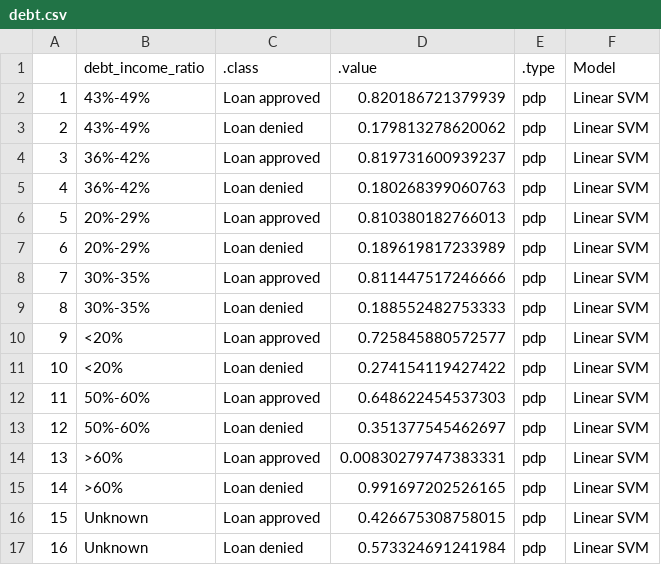
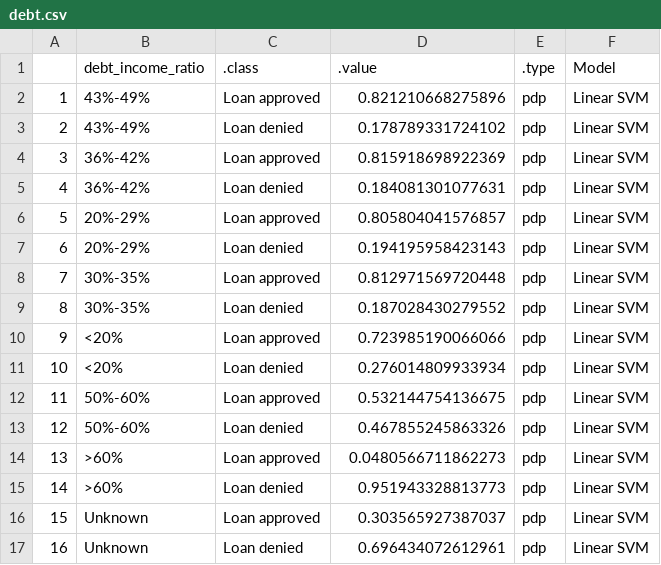
Before and after one commit to daniel-mueller17/Interpretable-ML-for-Credit-Approval, a CSV file: data/feature_effects/linear_svm/debt.csv, drawn as a sheet.

```diff
--- a/data/feature_effects/linear_svm/debt.csv
+++ b/data/feature_effects/linear_svm/debt.csv
@@ -1,17 +1,17 @@
 "","debt_income_ratio",".class",".value",".type","Model"
-"1","43%-49%","Loan approved",0.820186721379939,"pdp","Linear SVM"
-"2","43%-49%","Loan denied",0.179813278620062,"pdp","Linear SVM"
-"3","36%-42%","Loan approved",0.819731600939237,"pdp","Linear SVM"
-"4","36%-42%","Loan denied",0.180268399060763,"pdp","Linear SVM"
-"5","20%-29%","Loan approved",0.810380182766013,"pdp","Linear SVM"
-"6","20%-29%","Loan denied",0.189619817233989,"pdp","Linear SVM"
-"7","30%-35%","Loan approved",0.811447517246666,"pdp","Linear SVM"
-"8","30%-35%","Loan denied",0.188552482753333,"pdp","Linear SVM"
-"9","<20%","Loan approved",0.725845880572577,"pdp","Linear SVM"
-"10","<20%","Loan denied",0.274154119427422,"pdp","Linear SVM"
-"11","50%-60%","Loan approved",0.648622454537303,"pdp","Linear SVM"
-"12","50%-60%","Loan denied",0.351377545462697,"pdp","Linear SVM"
-"13",">60%","Loan approved",0.00830279747383331,"pdp","Linear SVM"
-"14",">60%","Loan denied",0.991697202526165,"pdp","Linear SVM"
-"15","Unknown","Loan approved",0.426675308758015,"pdp","Linear SVM"
-"16","Unknown","Loan denied",0.573324691241984,"pdp","Linear SVM"
+"1","43%-49%","Loan approved",0.821210668275896,"pdp","Linear SVM"
+"2","43%-49%","Loan denied",0.178789331724102,"pdp","Linear SVM"
+"3","36%-42%","Loan approved",0.815918698922369,"pdp","Linear SVM"
+"4","36%-42%","Loan denied",0.184081301077631,"pdp","Linear SVM"
+"5","20%-29%","Loan approved",0.805804041576857,"pdp","Linear SVM"
+"6","20%-29%","Loan denied",0.194195958423143,"pdp","Linear SVM"
+"7","30%-35%","Loan approved",0.812971569720448,"pdp","Linear SVM"
+"8","30%-35%","Loan denied",0.187028430279552,"pdp","Linear SVM"
+"9","<20%","Loan approved",0.723985190066066,"pdp","Linear SVM"
+"10","<20%","Loan denied",0.276014809933934,"pdp","Linear SVM"
+"11","50%-60%","Loan approved",0.532144754136675,"pdp","Linear SVM"
+"12","50%-60%","Loan denied",0.467855245863326,"pdp","Linear SVM"
+"13",">60%","Loan approved",0.0480566711862273,"pdp","Linear SVM"
+"14",">60%","Loan denied",0.951943328813773,"pdp","Linear SVM"
+"15","Unknown","Loan approved",0.303565927387037,"pdp","Linear SVM"
+"16","Unknown","Loan denied",0.696434072612961,"pdp","Linear SVM"
```
Also changed, not shown: data/feature_effects/linear_svm/amount.csv, data/feature_effects/linear_svm/eth.csv, 11 other files.
